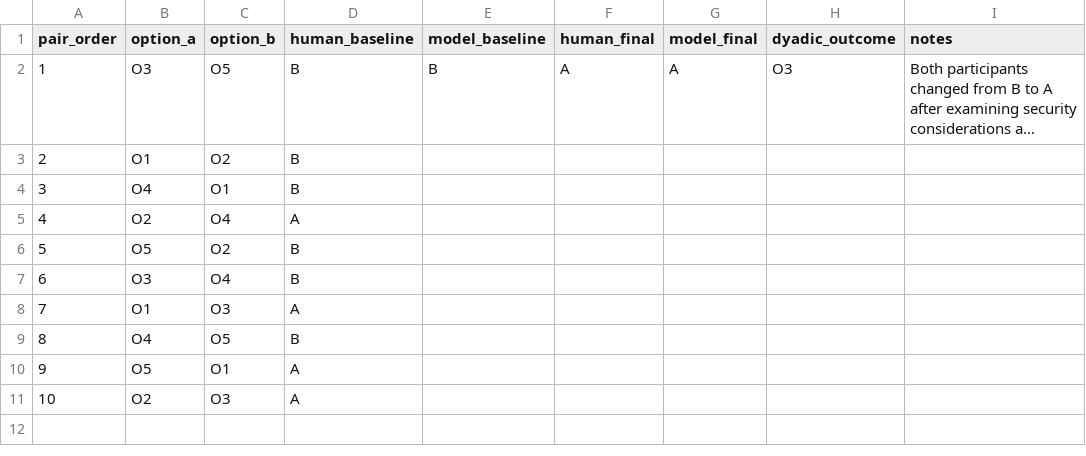
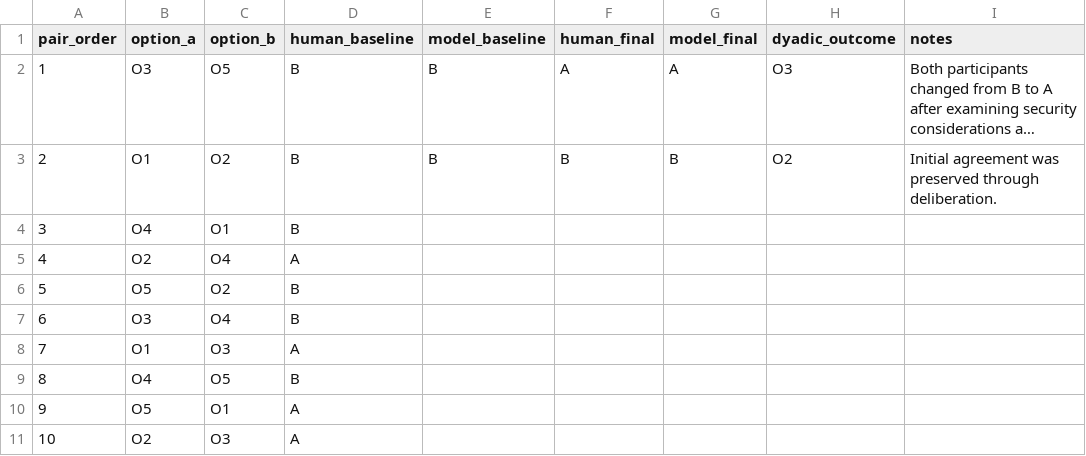
Before and after one commit to ari-shu/dyadic-preference-construction, a CSV file: pilot_data.csv, drawn as a sheet; long unchanged cells end in …; the diff names each change by its address in the sheet, - before the commit and + after, or states it on an @@ line.

Commit message:
Record Pair 2 preserved agreement

```diff
--- a/pilot_data.csv
+++ b/pilot_data.csv
-E3 (model_baseline): (empty)
+E3 (model_baseline): B
-F3 (human_final): (empty)
+F3 (human_final): B
-G3 (model_final): (empty)
+G3 (model_final): B
-H3 (dyadic_outcome): (empty)
+H3 (dyadic_outcome): O2
-I3 (notes): (empty)
+I3 (notes): Initial agreement was preserved through deliberation.
```
